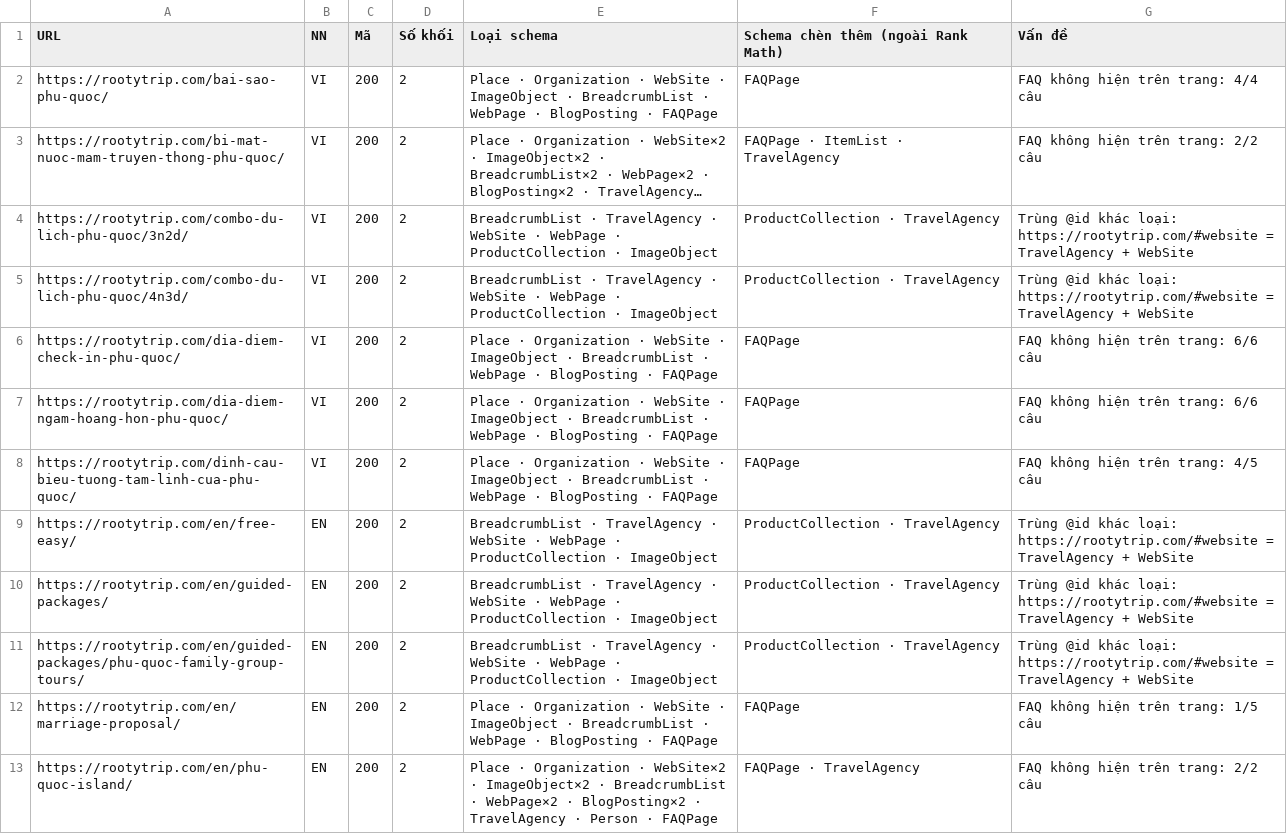
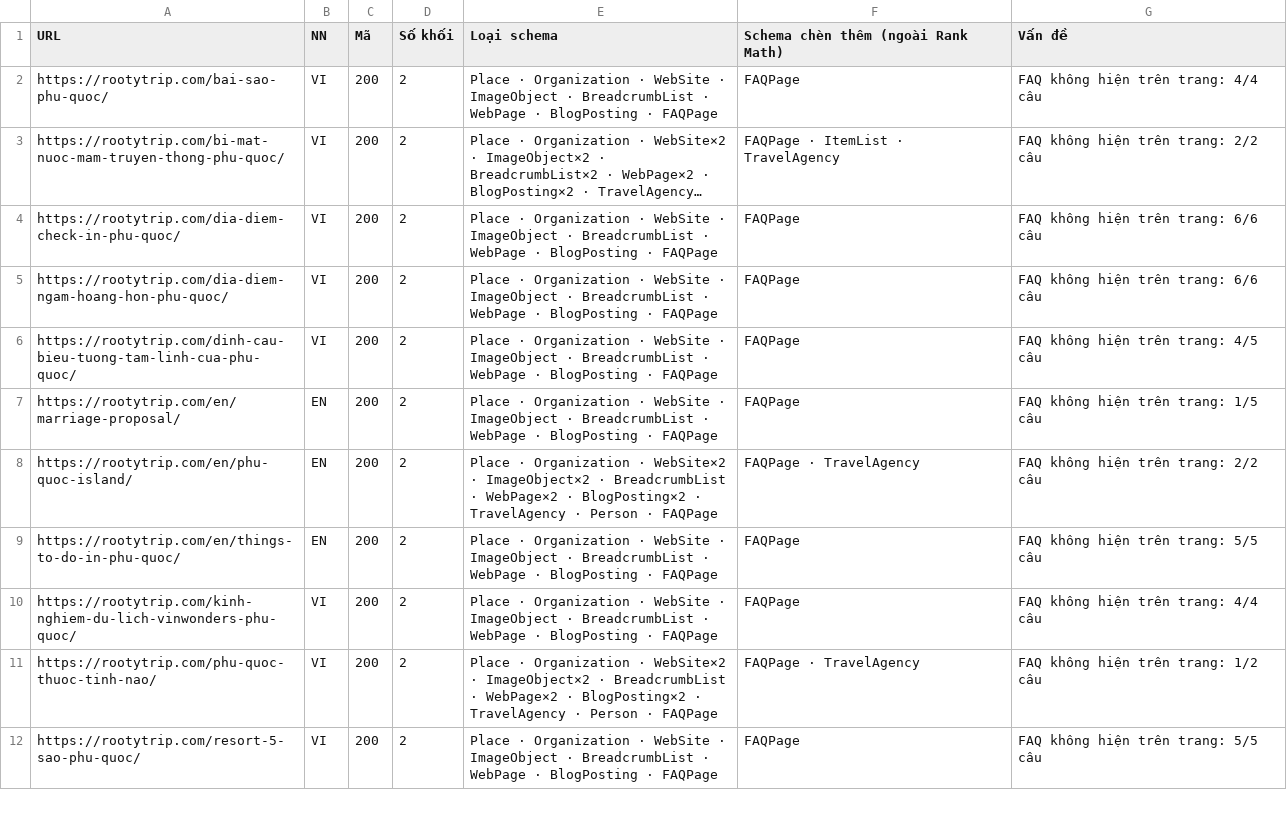
Before and after one commit to hanphu1101/rooty-seo-production, a CSV file: reports/schema-rootytrip.com-2026-11-20.csv, drawn as a sheet; only a part is shown; the shorter side is filled out with more unchanged rows; long unchanged cells end in …; removed rows and columns are numbered as before the commit, all else as after; the diff covers the shown part only; the diff names each change by its address in the sheet, - before the commit and + after, or states it on an @@ line.

```diff
--- a/reports/schema-rootytrip.com-2026-11-20.csv
+++ b/reports/schema-rootytrip.com-2026-11-20.csv
-row 4: https://rootytrip.com/combo-du-lich-phu-quoc/3n2d/ | VI | 200 | 2 | BreadcrumbList · TravelAgency · WebSite · WebPage · ProductCollection · ImageObject | ProductCollection · TravelAgency | Trùng @id khác loại: https://rootytrip.com/#website = TravelAgency + WebSite
-row 5: https://rootytrip.com/combo-du-lich-phu-quoc/4n3d/ | VI | 200 | 2 | BreadcrumbList · TravelAgency · WebSite · WebPage · ProductCollection · ImageObject | ProductCollection · TravelAgency | Trùng @id khác loại: https://rootytrip.com/#website = TravelAgency + WebSite
-row 9: https://rootytrip.com/en/free-easy/ | EN | 200 | 2 | BreadcrumbList · TravelAgency · WebSite · WebPage · ProductCollection · ImageObject | ProductCollection · TravelAgency | Trùng @id khác loại: https://rootytrip.com/#website = TravelAgency + WebSite
-row 10: https://rootytrip.com/en/guided-packages/ | EN | 200 | 2 | BreadcrumbList · TravelAgency · WebSite · WebPage · ProductCollection · ImageObject | ProductCollection · TravelAgency | Trùng @id khác loại: https://rootytrip.com/#website = TravelAgency + WebSite
-row 11: https://rootytrip.com/en/guided-packages/phu-quoc-family-group-tours/ | EN | 200 | 2 | BreadcrumbList · TravelAgency · WebSite · WebPage · ProductCollection · ImageObject | ProductCollection · TravelAgency | Trùng @id khác loại: https://rootytrip.com/#website = TravelAgency + WebSite
```
Also changed, not shown: 11 added rows and 6 removed rows elsewhere in this file.
